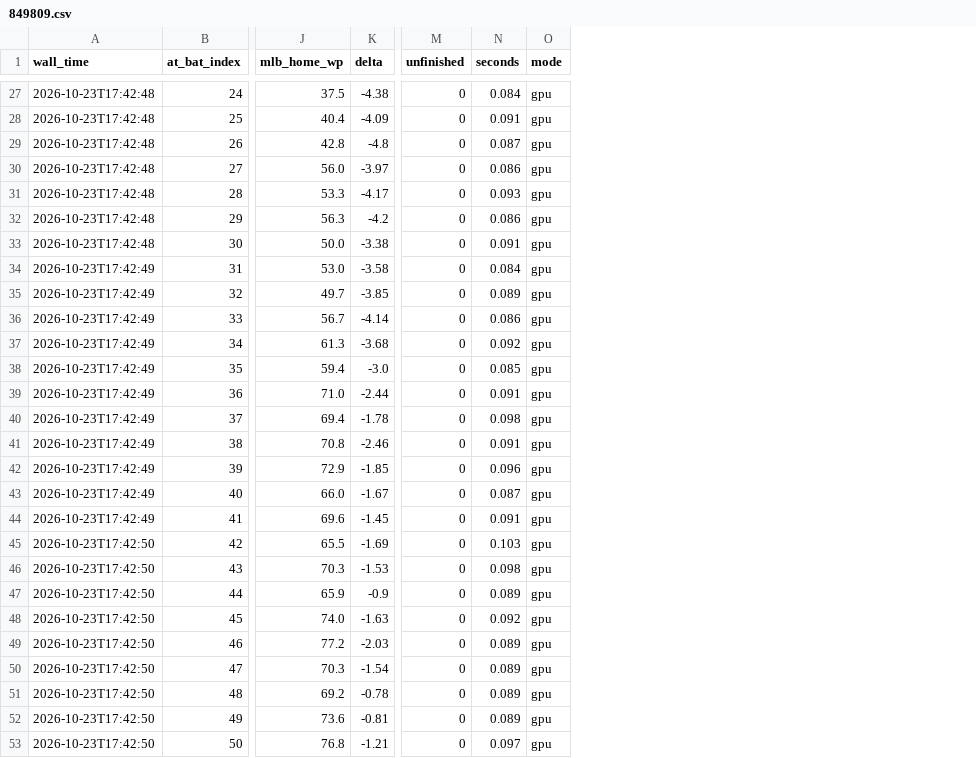
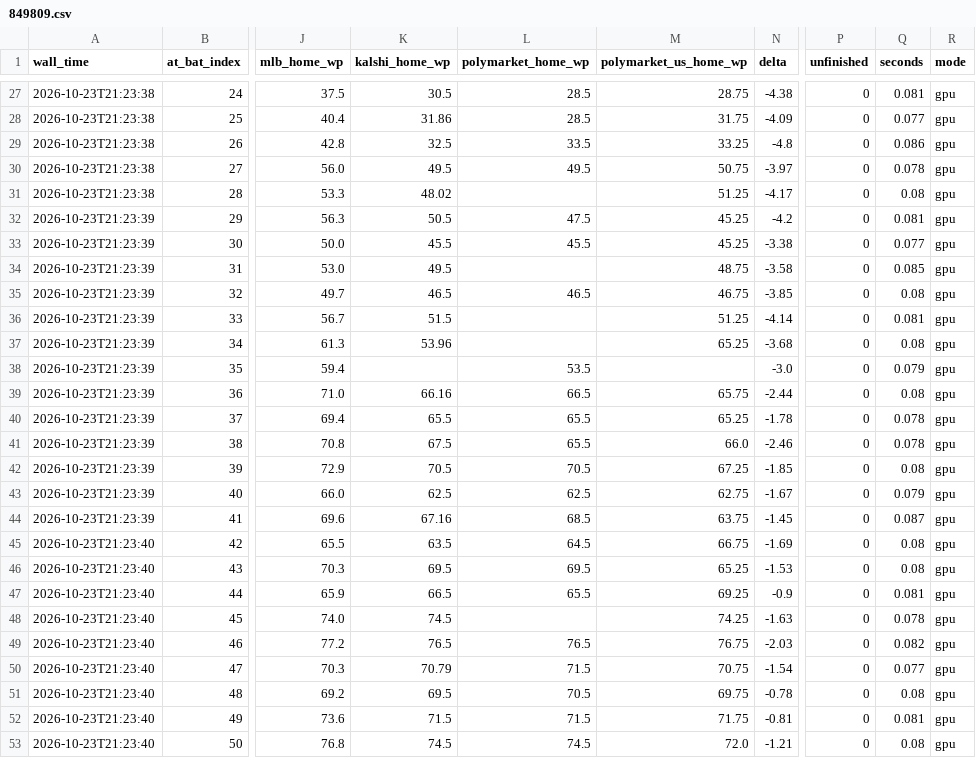
Before and after one commit to harlanljones/bend-winprob, a CSV file: web/demo/849809.csv, drawn as a sheet; only a part is shown, gaps mark what is left out; addresses are those after the commit; the diff covers the shown part only; the diff names each change by its address in the sheet, - before the commit and + after, or states it on an @@ line.

Commit message:
feat: prediction-market prices beside Bend and MLB
markets.py finds each game's winner market on Kalshi, Polymarket and
Polymarket US and reads it as the home win %: bid/ask midpoint (Kalshi's
two team markets normalised to 100), taken 60 s after a play or when the
next play ended, only from an observation after the play ended; one-sided,
wide (>10c) or stale (>5 min) books give no price.

- CSV: kalshi_home_wp, polymarket_home_wp, polymarket_us_home_wp; meta.markets
- live.py: background refresh per venue, history backfill on restart,
  outages logged never fatal; --no-markets
- replays read fixtures/<pk>/markets.json, recorded for all 13 fixtures
- bench.py scores each source and the common subset; README results
- page: market lines, readout with links; old CSVs render as before
- worker: passes sanitised meta.markets through

```diff
--- a/web/demo/849809.csv
+++ b/web/demo/849809.csv
+column K (kalshi_home_wp), rows 27-53: 30.5 | 31.86 | 32.5 | 49.5 | 48.02 | 50.5 | 45.5 | 49.5 | 46.5 | 51.5 | 53.96 |  | 66.16 | 65.5 | 67.5 | 70.5 | 62.5 | 67.16 | 63.5 | 69.5 | 66.5 | 74.5 | 76.5 | 70.79 | 69.5 | 71.5 | 74.5
+column L (polymarket_home_wp), rows 27-53: 28.5 | 28.5 | 33.5 | 49.5 |  | 47.5 | 45.5 |  | 46.5 |  |  | 53.5 | 66.5 | 65.5 | 65.5 | 70.5 | 62.5 | 68.5 | 64.5 | 69.5 | 65.5 |  | 76.5 | 71.5 | 70.5 | 71.5 | 74.5
+column M (polymarket_us_home_wp), rows 27-53: 28.75 | 31.75 | 33.25 | 50.75 | 51.25 | 45.25 | 45.25 | 48.75 | 46.75 | 51.25 | 65.25 |  | 65.75 | 65.25 | 66.0 | 67.25 | 62.75 | 63.75 | 66.75 | 65.25 | 69.25 | 74.25 | 76.75 | 70.75 | 69.75 | 71.75 | 72.0
-A27:A31 (wall_time): 2026-10-23T17:42:48
+A27:A31 (wall_time): 2026-10-23T21:23:38
-Q27 (seconds): 0.084
+Q27 (seconds): 0.081
-Q28 (seconds): 0.091
+Q28 (seconds): 0.077
-Q29 (seconds): 0.087
+Q29 (seconds): 0.086
-Q30 (seconds): 0.086
+Q30 (seconds): 0.078
-Q31 (seconds): 0.093
+Q31 (seconds): 0.08
-A32:A33 (wall_time): 2026-10-23T17:42:48
+A32:A33 (wall_time): 2026-10-23T21:23:39
-Q32 (seconds): 0.086
+Q32 (seconds): 0.081
-Q33 (seconds): 0.091
+Q33 (seconds): 0.077
-A34:A44 (wall_time): 2026-10-23T17:42:49
+A34:A44 (wall_time): 2026-10-23T21:23:39
-Q34 (seconds): 0.084
+Q34 (seconds): 0.085
-Q35 (seconds): 0.089
+Q35 (seconds): 0.08
-Q36 (seconds): 0.086
+Q36 (seconds): 0.081
-Q37 (seconds): 0.092
+Q37 (seconds): 0.08
-Q38 (seconds): 0.085
+Q38 (seconds): 0.079
-Q39 (seconds): 0.091
+Q39 (seconds): 0.08
-Q40 (seconds): 0.098
+Q40 (seconds): 0.078
-Q41 (seconds): 0.091
+Q41 (seconds): 0.078
-Q42 (seconds): 0.096
+Q42 (seconds): 0.08
-Q43 (seconds): 0.087
+Q43 (seconds): 0.079
-Q44 (seconds): 0.091
+Q44 (seconds): 0.087
-A45:A53 (wall_time): 2026-10-23T17:42:50
+A45:A53 (wall_time): 2026-10-23T21:23:40
-Q45 (seconds): 0.103
+Q45 (seconds): 0.08
-Q46 (seconds): 0.098
+Q46 (seconds): 0.08
-Q47 (seconds): 0.089
+Q47 (seconds): 0.081
-Q48 (seconds): 0.092
+Q48 (seconds): 0.078
-Q49 (seconds): 0.089
+Q49 (seconds): 0.082
-Q50 (seconds): 0.089
+Q50 (seconds): 0.077
-Q51 (seconds): 0.089
+Q51 (seconds): 0.08
-Q52 (seconds): 0.089
+Q52 (seconds): 0.081
-Q53 (seconds): 0.097
+Q53 (seconds): 0.08
```
Also changed, not shown: 88 edited cells elsewhere in this file, 52 other files.
